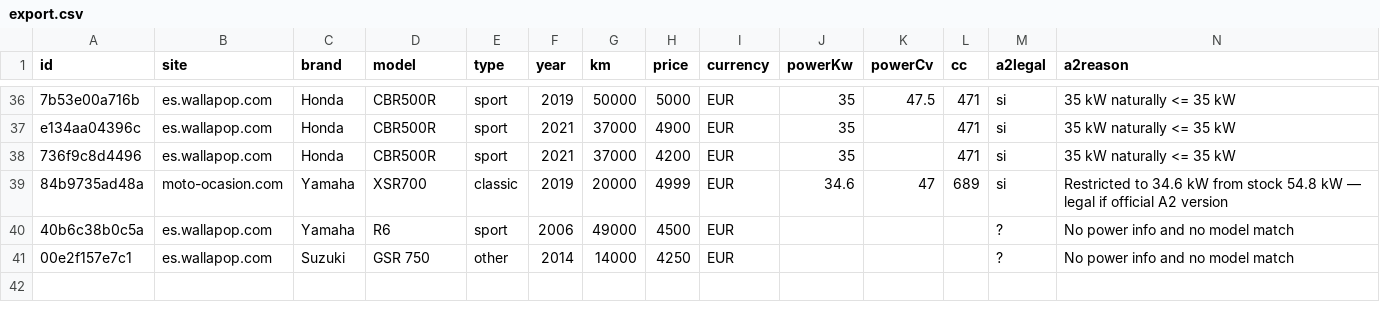
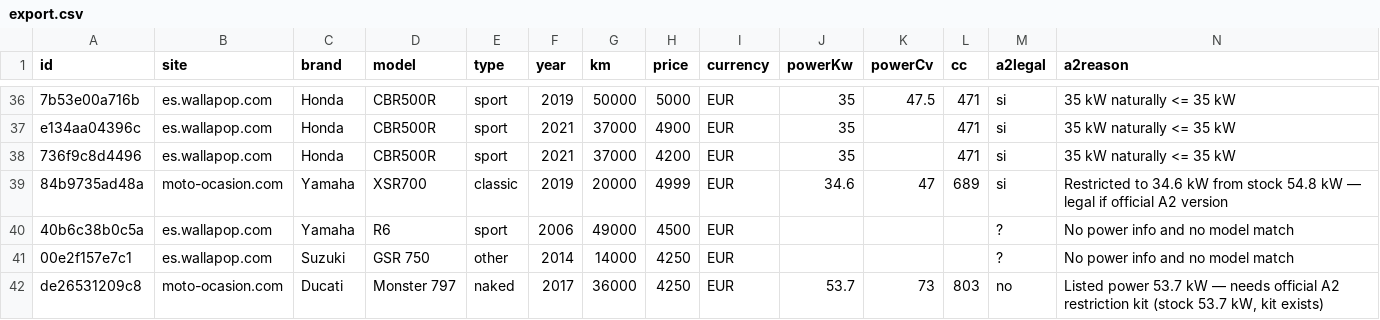
Before and after one commit to jonlautenschlager-partn/nnext-moto, a CSV file: data/export.csv, drawn as a sheet; only a part is shown, gaps mark what is left out; rows hold the shown columns only; the diff names each change by its address in the sheet, - before the commit and + after, or states it on an @@ line.

```diff
--- a/data/export.csv
+++ b/data/export.csv
+row 42: de26531209c8 | moto-ocasion.com | Ducati | Monster 797 | naked | 2017 | 36000 | 4250 | EUR | 53.7 | 73 | 803 | no | Listed power 53.7 kW — needs official A2 restriction kit (stock 53.7 kW, kit exists)
```
Also changed, not shown: 12 other files.
